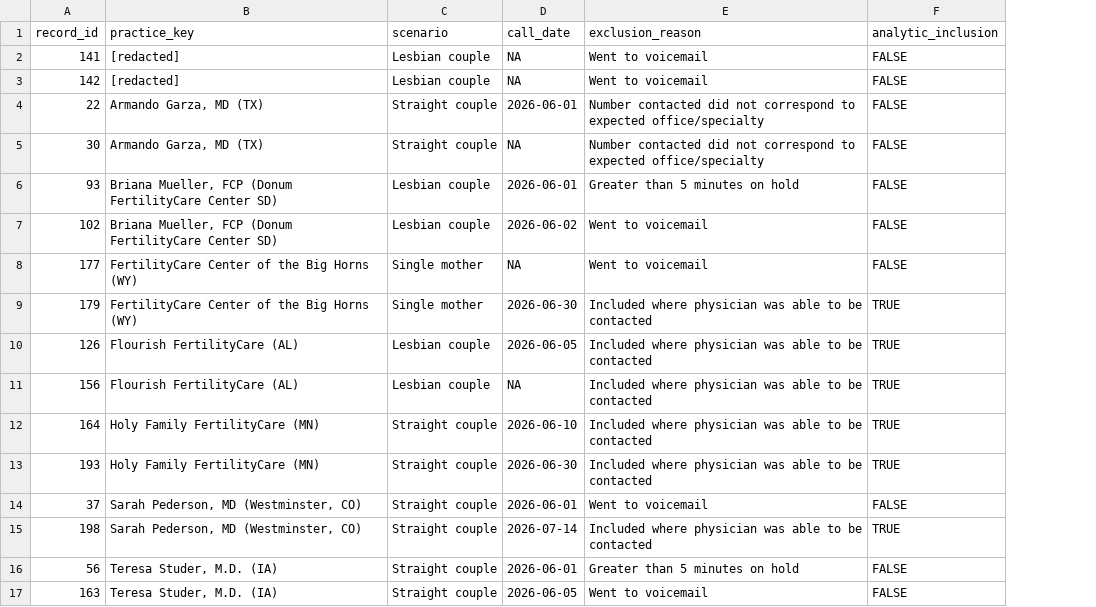
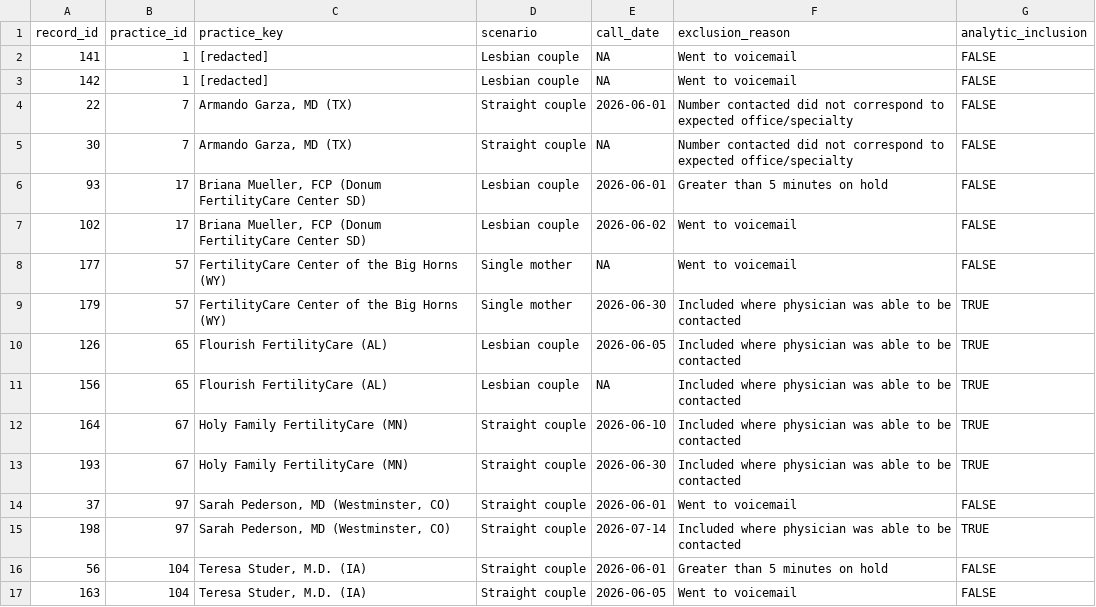
Before and after one commit to mufflyt/LABUBU, a CSV file: mysterycall_outputs/duplicate_practice_scenario_calls.csv, drawn as a sheet; the diff names each change by its address in the sheet, - before the commit and + after, or states it on an @@ line.

```diff
--- a/mysterycall_outputs/duplicate_practice_scenario_calls.csv
+++ b/mysterycall_outputs/duplicate_practice_scenario_calls.csv
+column B (practice_id), rows 2-17: 1 | 1 | 7 | 7 | 17 | 17 | 57 | 57 | 65 | 65 | 67 | 67 | 97 | 97 | 104 | 104
```
Also changed, not shown: 19 other files.
